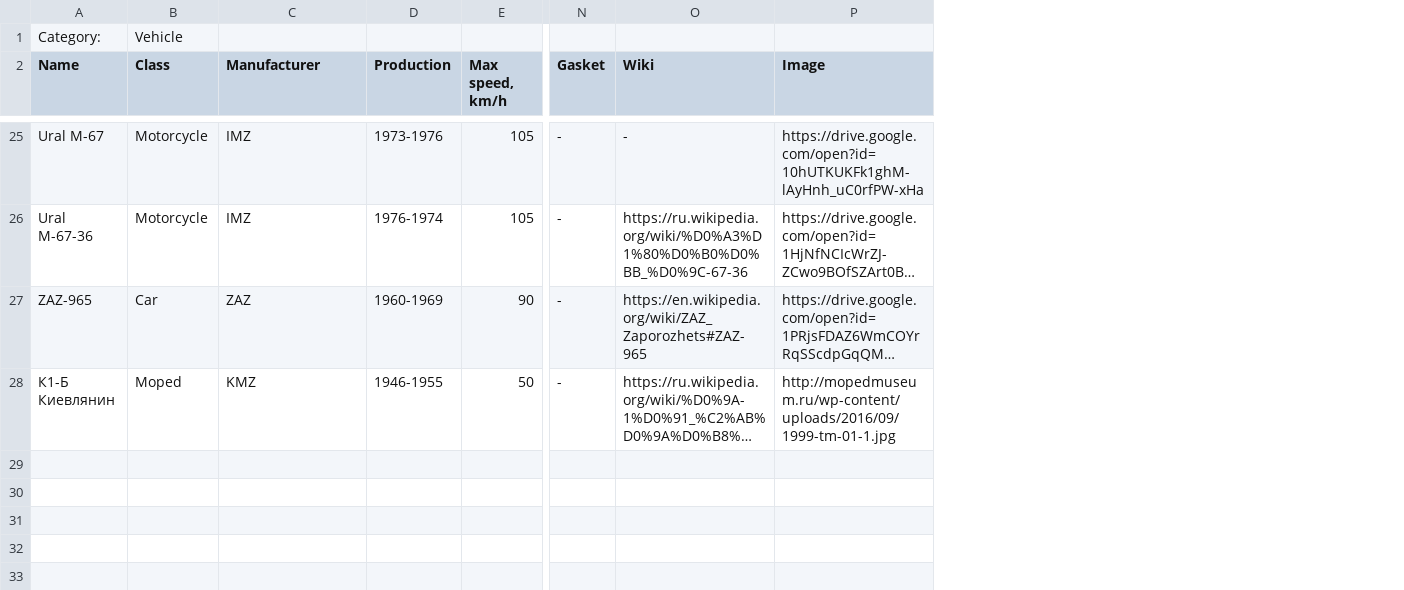
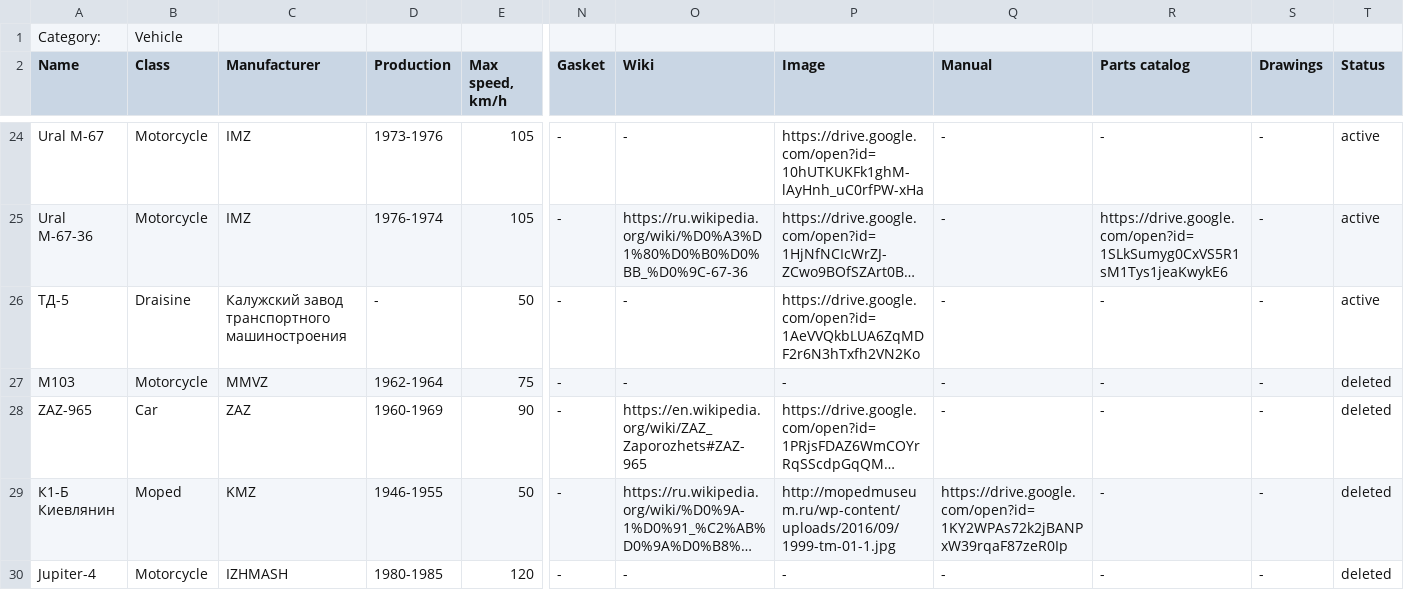
Before and after one commit to pazukdev/bearings-info, a CSV file: backend/src/main/resources/static/vehicle.csv, drawn as a sheet; only a part is shown, gaps mark what is left out; long unchanged cells end in …; rows hold the shown columns only; the diff covers the shown part only; the diff names each change by its address in the sheet, - before the commit and + after, or states it on an @@ line.

Commit message:
manual, parts catalog and drawings links are added

```diff
--- a/backend/src/main/resources/static/vehicle.csv
+++ b/backend/src/main/resources/static/vehicle.csv
+column Q (Manual), rows 24-25: - | -; rows 28-29: - | https://drive.google.com/open?id=1KY2WPAs72k2jBANPxW39rqaF87zeR0Ip
+column R (Parts catalog), rows 24-25: - | https://drive.google.com/open?id=1SLkSumyg0CxVS5R1sM1Tys1jeaKwykE6; rows 28-29: - | -
+column S (Drawings), rows 24-25: - | -; rows 28-29: - | -
+column T (Status), rows 24-25: active | active; rows 28-29: deleted | deleted
+row 26: ТД-5 | Draisine | Калужский завод транспортного машиностроения | - | 50 | - | - | https://drive.google.com/open?id=1AeVVQkbLUA6ZqMDF2r6N3hTxfh2VN2Ko | - | - | - | active
@@ row 20 moved to row 27: M103 @@
+row 30: Jupiter-4 | Motorcycle | IZHMASH | 1980-1985 | 120 | - | - | - | - | - | - | deleted
```
Also changed, not shown: 5 added rows elsewhere in this file, 21 other files.
